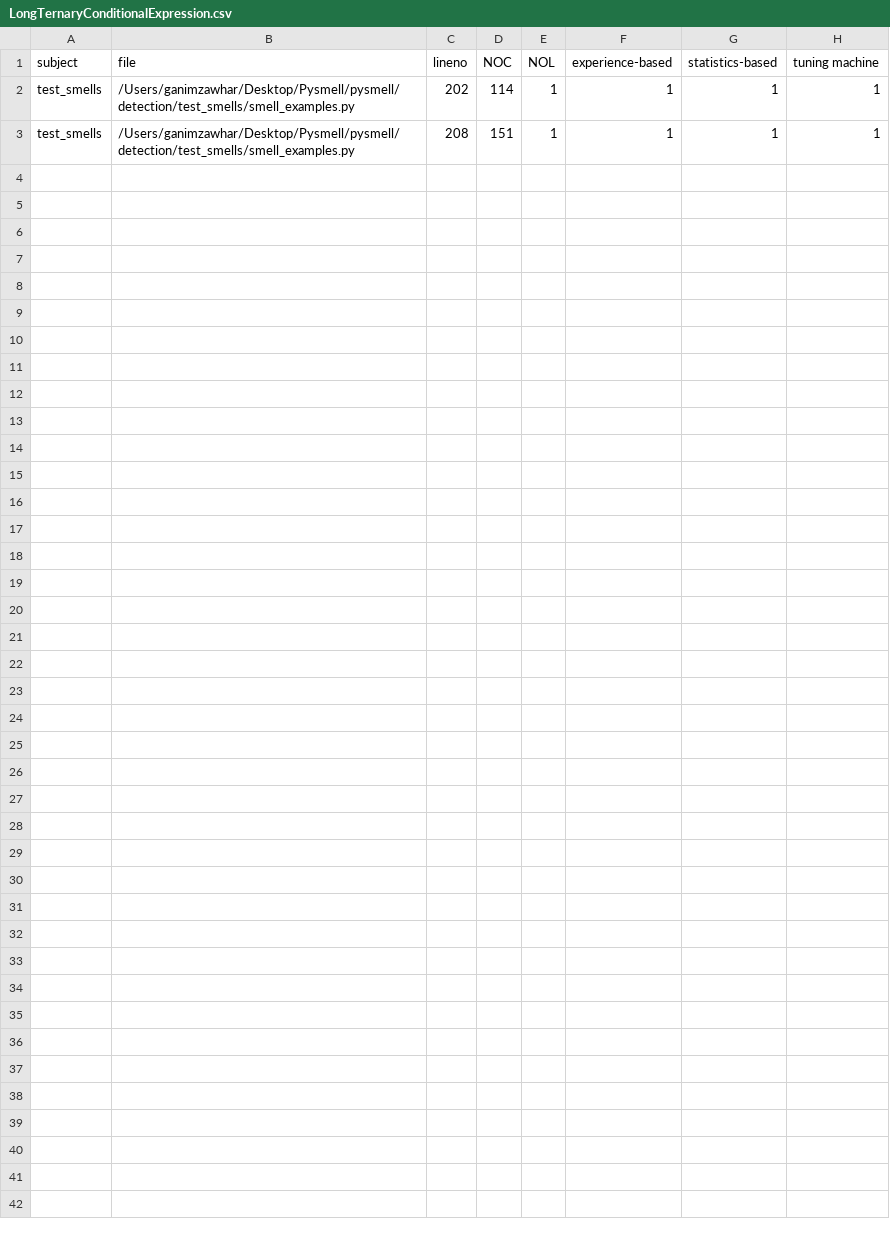
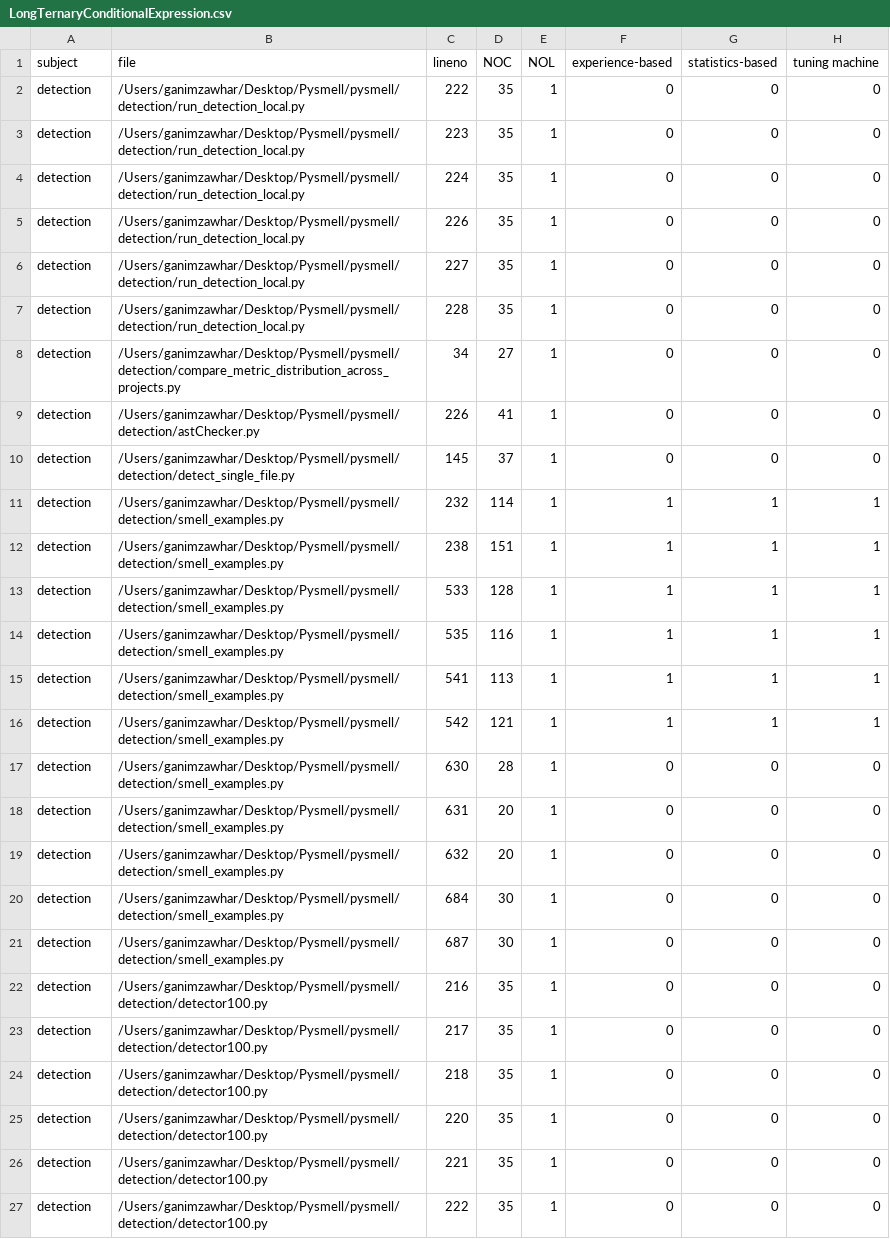
Before and after one commit to Ganim03/Pysmell, a CSV file: pysmell/detection/result100/LongTernaryConditionalExpression.csv, drawn as a sheet.

```diff
--- a/pysmell/detection/result100/LongTernaryConditionalExpression.csv
+++ b/pysmell/detection/result100/LongTernaryConditionalExpression.csv
@@ -1,3 +1,27 @@
 subject,file,lineno,NOC,NOL,experience-based,statistics-based,tuning machine
-test_smells,/Users/ganimzawhar/Desktop/Pysmell/pysmell/detection/test_smells/smell_examples.py,202,114,1,1,1,1
-test_smells,/Users/ganimzawhar/Desktop/Pysmell/pysmell/detection/test_smells/smell_examples.py,208,151,1,1,1,1
+detection,/Users/ganimzawhar/Desktop/Pysmell/pysmell/detection/run_detection_local.py,222,35,1,0,0,0
+detection,/Users/ganimzawhar/Desktop/Pysmell/pysmell/detection/run_detection_local.py,223,35,1,0,0,0
+detection,/Users/ganimzawhar/Desktop/Pysmell/pysmell/detection/run_detection_local.py,224,35,1,0,0,0
+detection,/Users/ganimzawhar/Desktop/Pysmell/pysmell/detection/run_detection_local.py,226,35,1,0,0,0
+detection,/Users/ganimzawhar/Desktop/Pysmell/pysmell/detection/run_detection_local.py,227,35,1,0,0,0
+detection,/Users/ganimzawhar/Desktop/Pysmell/pysmell/detection/run_detection_local.py,228,35,1,0,0,0
+detection,/Users/ganimzawhar/Desktop/Pysmell/pysmell/detection/compare_metric_distribution_across_projects.py,34,27,1,0,0,0
+detection,/Users/ganimzawhar/Desktop/Pysmell/pysmell/detection/astChecker.py,226,41,1,0,0,0
+detection,/Users/ganimzawhar/Desktop/Pysmell/pysmell/detection/detect_single_file.py,145,37,1,0,0,0
+detection,/Users/ganimzawhar/Desktop/Pysmell/pysmell/detection/smell_examples.py,232,114,1,1,1,1
+detection,/Users/ganimzawhar/Desktop/Pysmell/pysmell/detection/smell_examples.py,238,151,1,1,1,1
+detection,/Users/ganimzawhar/Desktop/Pysmell/pysmell/detection/smell_examples.py,533,128,1,1,1,1
+detection,/Users/ganimzawhar/Desktop/Pysmell/pysmell/detection/smell_examples.py,535,116,1,1,1,1
+detection,/Users/ganimzawhar/Desktop/Pysmell/pysmell/detection/smell_examples.py,541,113,1,1,1,1
+detection,/Users/ganimzawhar/Desktop/Pysmell/pysmell/detection/smell_examples.py,542,121,1,1,1,1
+detection,/Users/ganimzawhar/Desktop/Pysmell/pysmell/detection/smell_examples.py,630,28,1,0,0,0
+detection,/Users/ganimzawhar/Desktop/Pysmell/pysmell/detection/smell_examples.py,631,20,1,0,0,0
+detection,/Users/ganimzawhar/Desktop/Pysmell/pysmell/detection/smell_examples.py,632,20,1,0,0,0
+detection,/Users/ganimzawhar/Desktop/Pysmell/pysmell/detection/smell_examples.py,684,30,1,0,0,0
+detection,/Users/ganimzawhar/Desktop/Pysmell/pysmell/detection/smell_examples.py,687,30,1,0,0,0
+detection,/Users/ganimzawhar/Desktop/Pysmell/pysmell/detection/detector100.py,216,35,1,0,0,0
+detection,/Users/ganimzawhar/Desktop/Pysmell/pysmell/detection/detector100.py,217,35,1,0,0,0
+detection,/Users/ganimzawhar/Desktop/Pysmell/pysmell/detection/detector100.py,218,35,1,0,0,0
+detection,/Users/ganimzawhar/Desktop/Pysmell/pysmell/detection/detector100.py,220,35,1,0,0,0
+detection,/Users/ganimzawhar/Desktop/Pysmell/pysmell/detection/detector100.py,221,35,1,0,0,0
+detection,/Users/ganimzawhar/Desktop/Pysmell/pysmell/detection/detector100.py,222,35,1,0,0,0
```
Also changed, not shown: pysmell/detection/result100/LargeClass.csv, pysmell/detection/result100/LongMessageChain.csv, 10 other files.
